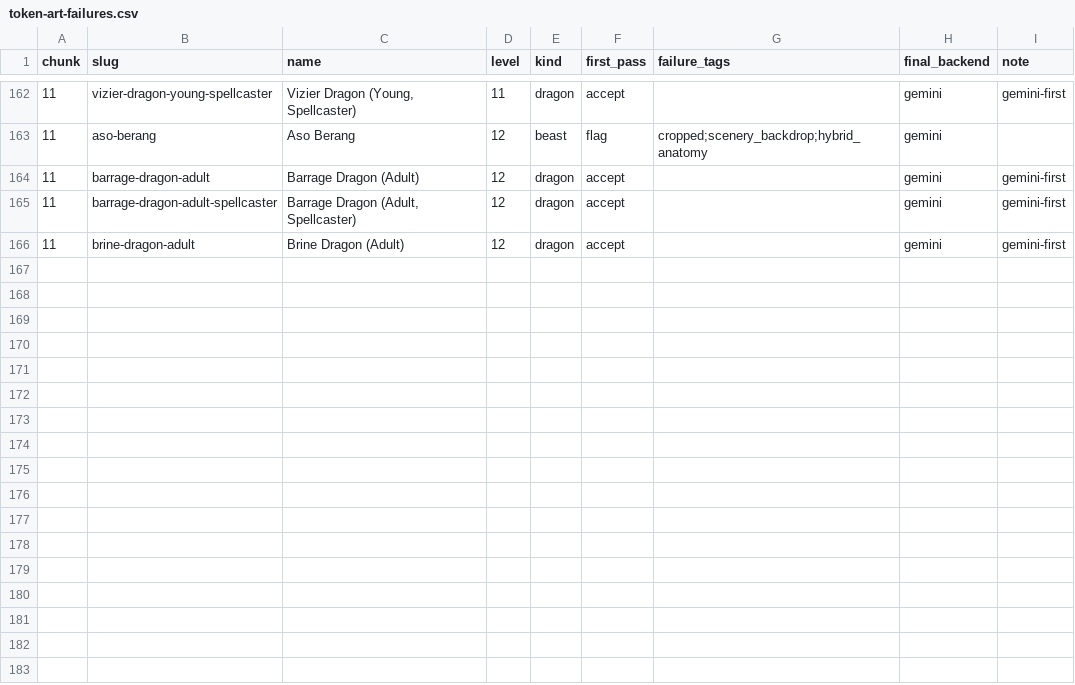
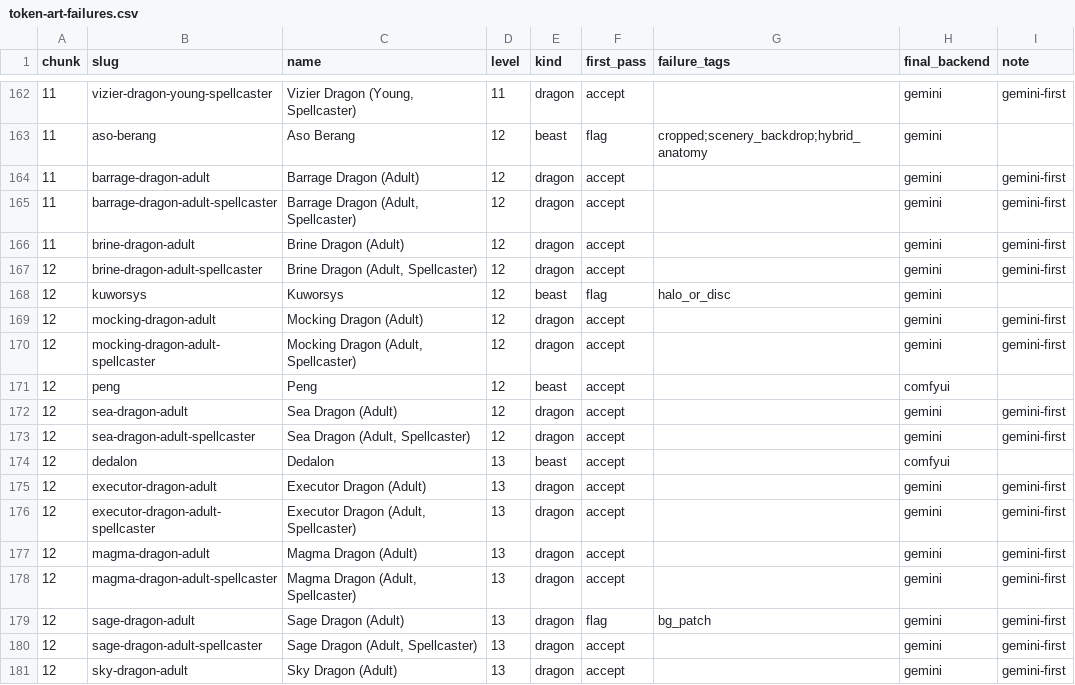
Before and after one commit to cory-johannsen/foundry-pf2e-dungeon-crawl, a CSV file: docs/token-art-failures.csv, drawn as a sheet; only a part is shown, gaps mark what is left out; the diff names each change by its address in the sheet, - before the commit and + after, or states it on an @@ line.

```diff
--- a/docs/token-art-failures.csv
+++ b/docs/token-art-failures.csv
+row 167: 12 | brine-dragon-adult-spellcaster | Brine Dragon (Adult, Spellcaster) | 12 | dragon | accept |  | gemini | gemini-first
+row 168: 12 | kuworsys | Kuworsys | 12 | beast | flag | halo_or_disc | gemini
+row 169: 12 | mocking-dragon-adult | Mocking Dragon (Adult) | 12 | dragon | accept |  | gemini | gemini-first
+row 170: 12 | mocking-dragon-adult-spellcaster | Mocking Dragon (Adult, Spellcaster) | 12 | dragon | accept |  | gemini | gemini-first
+row 171: 12 | peng | Peng | 12 | beast | accept |  | comfyui
+row 172: 12 | sea-dragon-adult | Sea Dragon (Adult) | 12 | dragon | accept |  | gemini | gemini-first
+row 173: 12 | sea-dragon-adult-spellcaster | Sea Dragon (Adult, Spellcaster) | 12 | dragon | accept |  | gemini | gemini-first
+row 174: 12 | dedalon | Dedalon | 13 | beast | accept |  | comfyui
+row 175: 12 | executor-dragon-adult | Executor Dragon (Adult) | 13 | dragon | accept |  | gemini | gemini-first
+row 176: 12 | executor-dragon-adult-spellcaster | Executor Dragon (Adult, Spellcaster) | 13 | dragon | accept |  | gemini | gemini-first
+row 177: 12 | magma-dragon-adult | Magma Dragon (Adult) | 13 | dragon | accept |  | gemini | gemini-first
+row 178: 12 | magma-dragon-adult-spellcaster | Magma Dragon (Adult, Spellcaster) | 13 | dragon | accept |  | gemini | gemini-first
+row 179: 12 | sage-dragon-adult | Sage Dragon (Adult) | 13 | dragon | flag | bg_patch | gemini | gemini-first
+row 180: 12 | sage-dragon-adult-spellcaster | Sage Dragon (Adult, Spellcaster) | 13 | dragon | accept |  | gemini | gemini-first
+row 181: 12 | sky-dragon-adult | Sky Dragon (Adult) | 13 | dragon | accept |  | gemini | gemini-first
```
Also changed, not shown: docs/creature-art-todo.csv, 18 other files.
